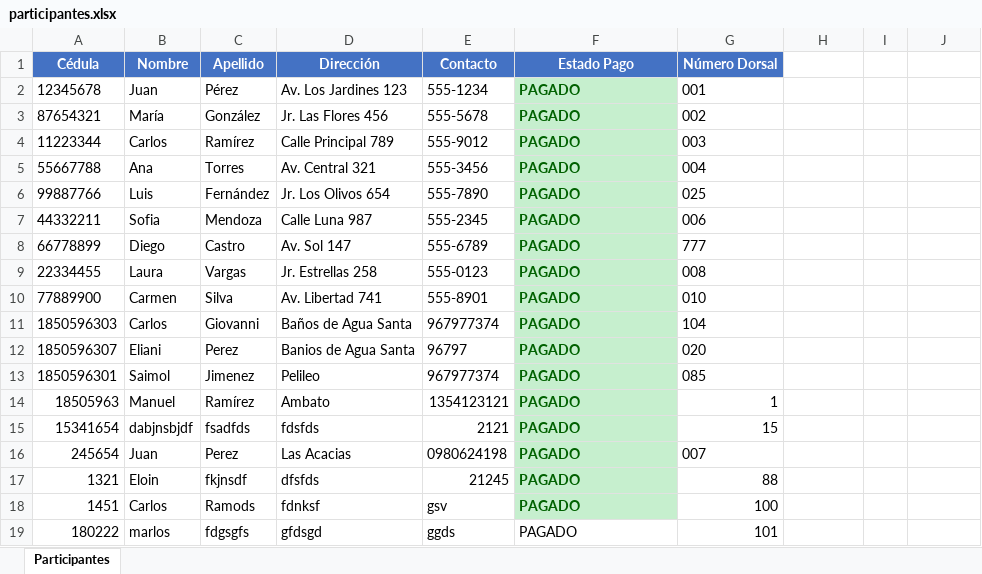
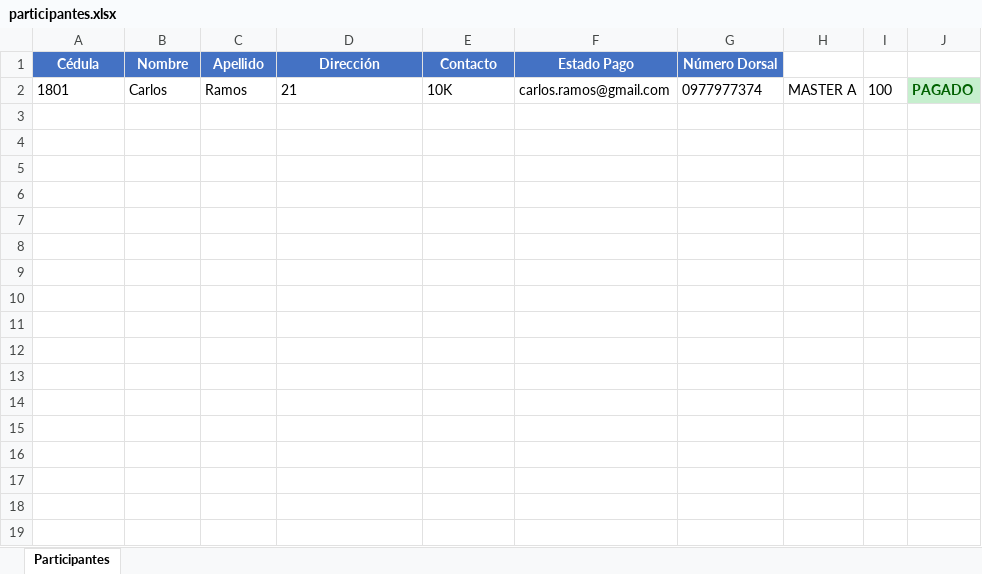
Before and after one commit to carlitosgiovanniramos/raceDetector, an Excel workbook: participantes.xlsx, sheet Participantes, drawn as a sheet; values as stored, in another font and other column widths than the file's, no borders; removed rows and columns are numbered as before the commit, all else as after; the diff names each change by its address in the sheet, - before the commit and + after, or states it on an @@ line.

Commit message:
Se termino la nueva interfaz y se agrego el atributo de categoria al registro de los dorsales al igual que en la interfaz

```diff
--- a/participantes.xlsx (sheet Participantes)
+++ b/participantes.xlsx (sheet Participantes)
-row 2: 12345678 | Juan | Pérez | Av. Los Jardines 123 | 555-1234 | PAGADO | 001
-row 3: 87654321 | María | González | Jr. Las Flores 456 | 555-5678 | PAGADO | 002
-row 4: 11223344 | Carlos | Ramírez | Calle Principal 789 | 555-9012 | PAGADO | 003
-row 5: 55667788 | Ana | Torres | Av. Central 321 | 555-3456 | PAGADO | 004
-row 6: 99887766 | Luis | Fernández | Jr. Los Olivos 654 | 555-7890 | PAGADO | 025
-row 7: 44332211 | Sofia | Mendoza | Calle Luna 987 | 555-2345 | PAGADO | 006
-row 8: 66778899 | Diego | Castro | Av. Sol 147 | 555-6789 | PAGADO | 777
-row 9: 22334455 | Laura | Vargas | Jr. Estrellas 258 | 555-0123 | PAGADO | 008
-row 10: 77889900 | Carmen | Silva | Av. Libertad 741 | 555-8901 | PAGADO | 010
-row 11: 1850596303 | Carlos | Giovanni | Baños de Agua Santa | 967977374 | PAGADO | 104
-row 12: 1850596307 | Eliani | Perez | Banios de Agua Santa | 96797 | PAGADO | 020
-row 13: 1850596301 | Saimol | Jimenez | Pelileo | 967977374 | PAGADO | 085
-row 14: 18505963 | Manuel | Ramírez | Ambato | 1354123121 | PAGADO | 1
-row 15: 15341654 | dabjnsbjdf | fsadfds | fdsfds | 2121 | PAGADO | 15
-row 16: 245654 | Juan | Perez | Las Acacias | 0980624198 | PAGADO | 007
-row 17: 1321 | Eloin | fkjnsdf | dfsfds | 21245 | PAGADO | 88
-row 18: 1451 | Carlos | Ramods | fdnksf | gsv | PAGADO | 100
-row 19: 180222 | marlos | fdgsgfs | gfdsgd | ggds | PAGADO | 101
+row 2: 1801 | Carlos | Ramos | 21 | 10K | carlos.ramos@gmail.com | 0977977374 | MASTER A | 100 | PAGADO
```
Also changed, not shown: registros_dorsales.xlsx, 5 other files.
